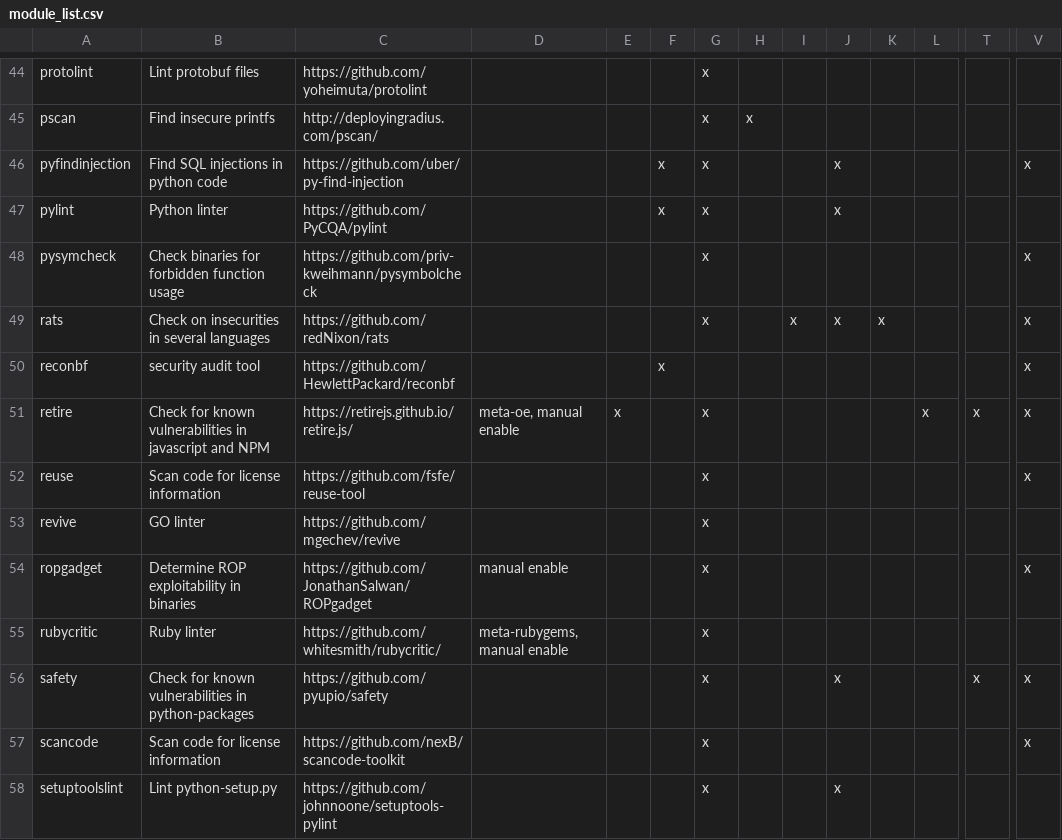
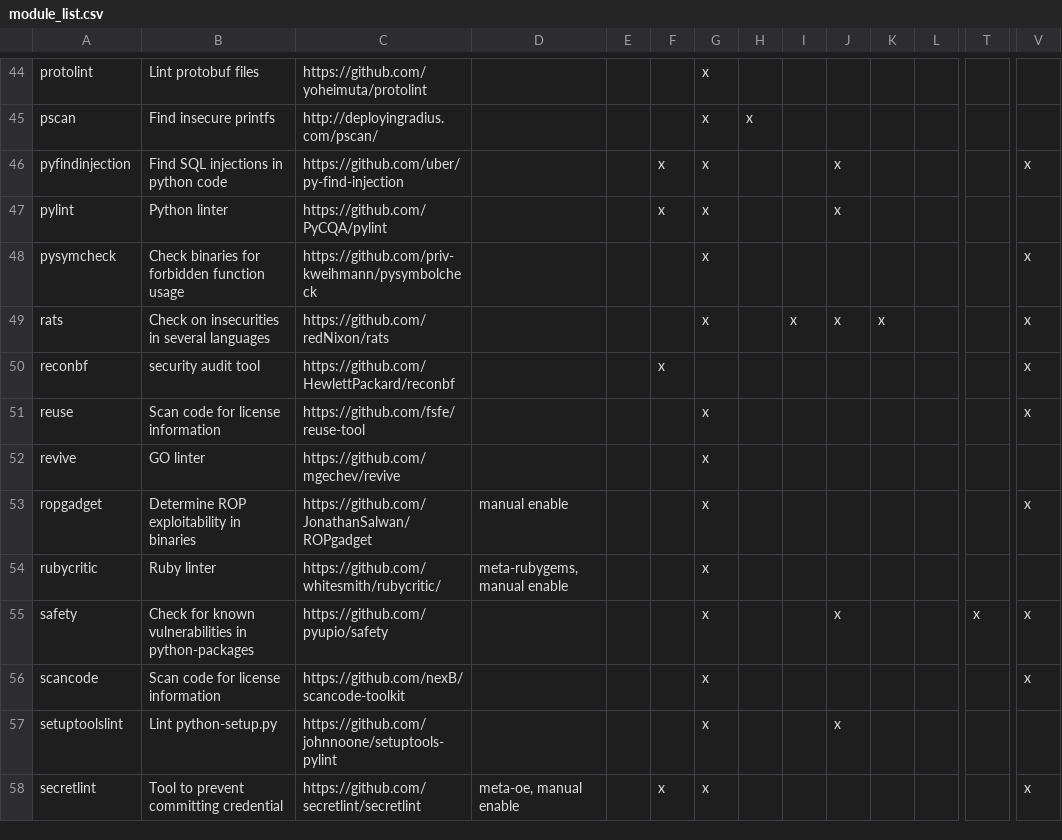
Before and after one commit to priv-kweihmann/meta-sca, a CSV file: files/module_list.csv, drawn as a sheet; only a part is shown, gaps mark what is left out; the shorter side is filled out with more unchanged rows; rows hold the shown columns only; the diff names each change by its address in the sheet, - before the commit and + after, or states it on an @@ line.

Commit message:
remove retire module
Relates to #8749

Signed-off-by: Konrad Weihmann <kweihmann@outlook.com>

```diff
--- a/files/module_list.csv
+++ b/files/module_list.csv
-row 51: retire | Check for known vulnerabilities in javascript and NPM | https://retirejs.github.io/retire.js/ | meta-oe, manual enable | x |  | x |  |  |  |  | x | x | x
```
Also changed, not shown: 12 other files.
